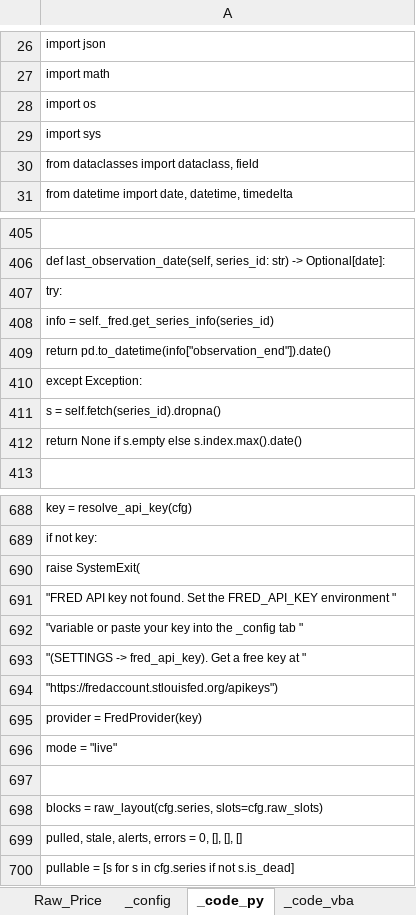
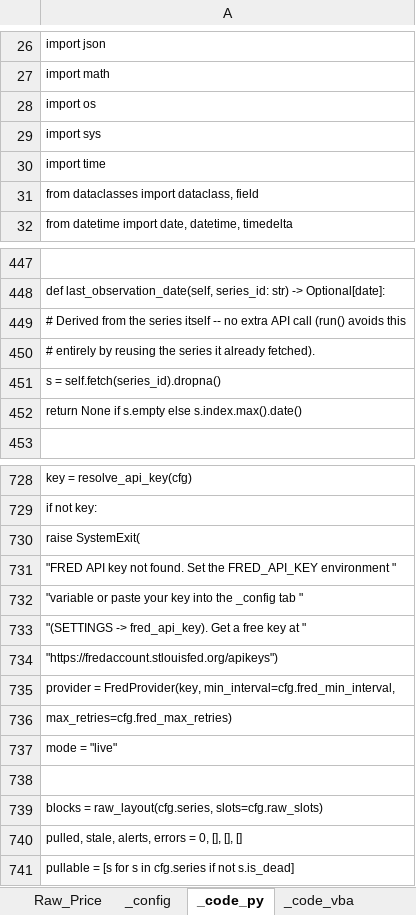
Before and after one commit to AJSethuraman/SATC, an Excel workbook: fred-credit-risk-dashboard/FRED_Credit_Risk_Dashboard.xlsm, sheet _code_py, drawn as a sheet; only a part is shown, gaps mark what is left out; values as stored, in another font and other column widths than the file's, no borders; removed rows and columns are numbered as before the commit, all else as after; the diff covers the shown part only; the diff names each change by its address in the sheet, - before the commit and + after, or states it on an @@ line.

```diff
--- a/fred-credit-risk-dashboard/FRED_Credit_Risk_Dashboard.xlsm (sheet _code_py)
+++ b/fred-credit-risk-dashboard/FRED_Credit_Risk_Dashboard.xlsm (sheet _code_py)
+row 30: import time
-A449: try:
+A449: # Derived from the series itself -- no extra API call (run() avoids this
-A450: info = self._fred.get_series_info(series_id)
+A450: # entirely by reusing the series it already fetched).
-row 409: return pd.to_datetime(info["observation_end"]).date()
-row 410: except Exception:
-A735: provider = FredProvider(key)
+A735: provider = FredProvider(key, min_interval=cfg.fred_min_interval,
+row 736: max_retries=cfg.fred_max_retries)
```
Also changed, not shown: 51 added rows and 4 edited cells elsewhere in this sheet, sheet _readme, sheet _config, 4 other files.
